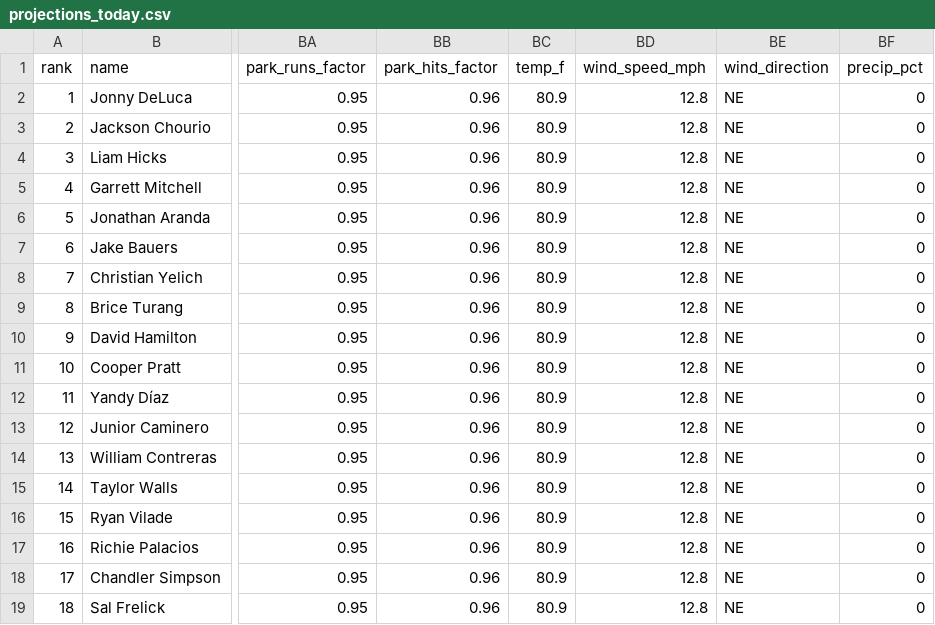
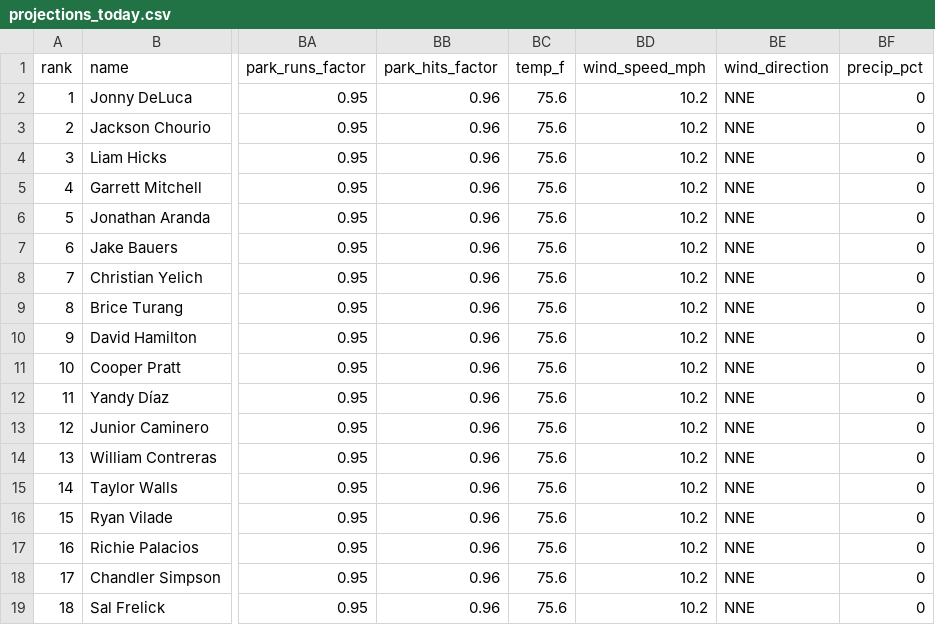
Before and after one commit to macassvic-cmd/mlb-fantasy, a CSV file: output/projections_today.csv, drawn as a sheet; only a part is shown, gaps mark what is left out; the diff names each change by its address in the sheet, - before the commit and + after, or states it on an @@ line.

```diff
--- a/output/projections_today.csv
+++ b/output/projections_today.csv
-BC2:BC19 (temp_f): 80.9
+BC2:BC19 (temp_f): 75.6
-BD2:BD19 (wind_speed_mph): 12.8
+BD2:BD19 (wind_speed_mph): 10.2
-BE2:BE19 (wind_direction): NE
+BE2:BE19 (wind_direction): NNE
```
Also changed, not shown: 4 other files.
